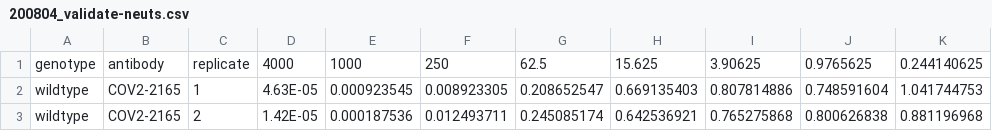
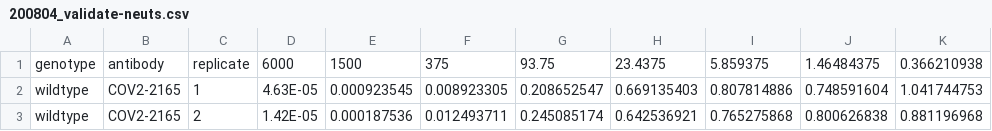
Before and after one commit to jbloomlab/SARS-CoV-2-RBD_MAP_Crowe_antibodies, a CSV file: experimental_data/CroweZost_antibody_neutcurves/data/200804_validate-neuts.csv, drawn as a sheet; only a part is shown; removed rows and columns are numbered as before the commit, all else as after; the diff names each change by its address in the sheet, - before the commit and + after, or states it on an @@ line.

Commit message:
fix dilutions on validation neut assays

```diff
--- a/experimental_data/CroweZost_antibody_neutcurves/data/200804_validate-neuts.csv
+++ b/experimental_data/CroweZost_antibody_neutcurves/data/200804_validate-neuts.csv
-row 1: genotype | antibody | replicate | 4000 | 1000 | 250 | 62.5 | 15.625 | 3.90625 | 0.9765625 | 0.244140625
+row 1: genotype | antibody | replicate | 6000 | 1500 | 375 | 93.75 | 23.4375 | 5.859375 | 1.46484375 | 0.366210938
```
Also changed, not shown: 10 other files.
